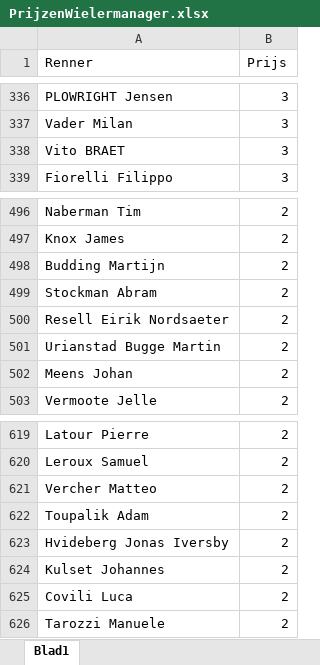
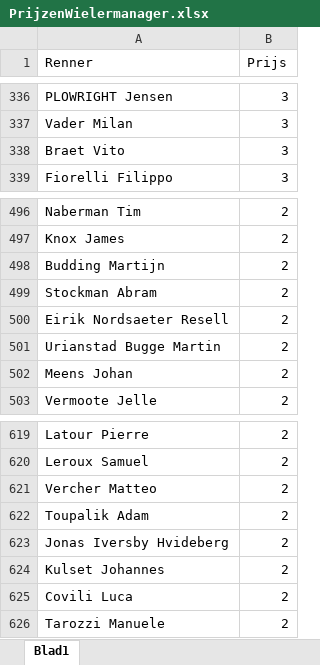
Before and after one commit to eliasjanssen3/wielermanager, an Excel workbook: data/PrijzenWielermanager.xlsx, sheet Blad1, drawn as a sheet; only a part is shown, gaps mark what is left out; values as stored, in another font and other column widths than the file's, no borders; the diff names each change by its address in the sheet, - before the commit and + after, or states it on an @@ line.

Commit message:
Update 26/03 12u

```diff
--- a/data/PrijzenWielermanager.xlsx (sheet Blad1)
+++ b/data/PrijzenWielermanager.xlsx (sheet Blad1)
-A338 (Renner): Vito BRAET
+A338 (Renner): Braet Vito
-A500 (Renner): Resell Eirik Nordsaeter
+A500 (Renner): Eirik Nordsaeter Resell
-A623 (Renner): Hvideberg Jonas Iversby
+A623 (Renner): Jonas Iversby Hvideberg
```
